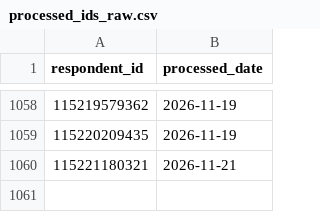
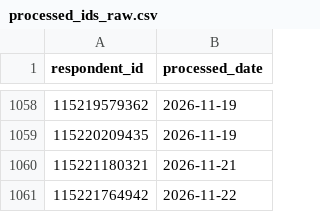
Before and after one commit to NidaAzizMirza/BCFeedback_dashboard, a CSV file: data/processed_ids_raw.csv, drawn as a sheet; only a part is shown, gaps mark what is left out; the diff names each change by its address in the sheet, - before the commit and + after, or states it on an @@ line.

```diff
--- a/data/processed_ids_raw.csv
+++ b/data/processed_ids_raw.csv
+row 1061: 115221764942 | 2026-11-22
```
Also changed, not shown: 2 other files.
